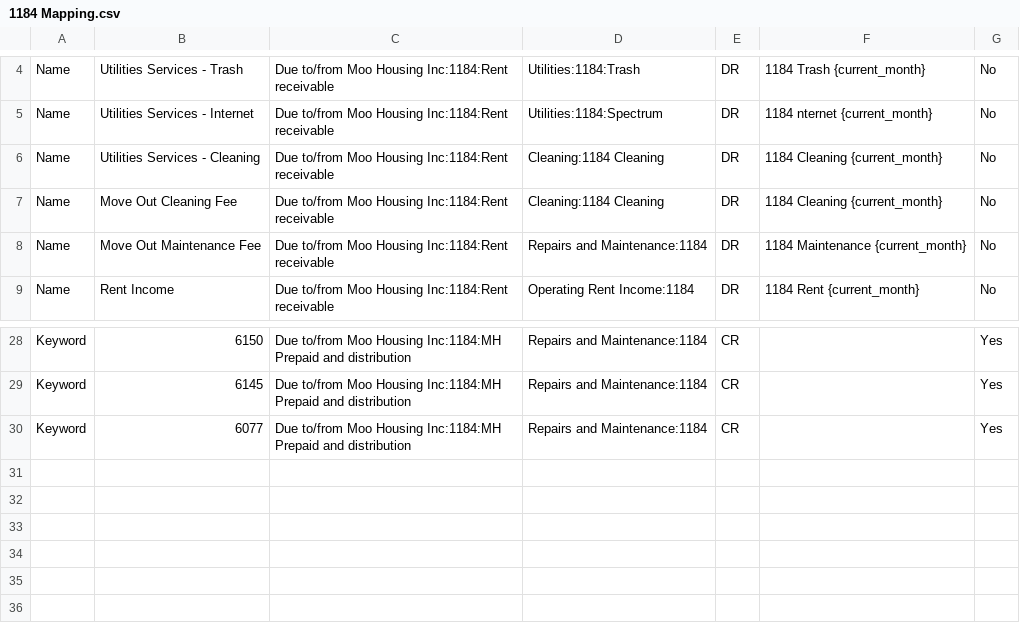
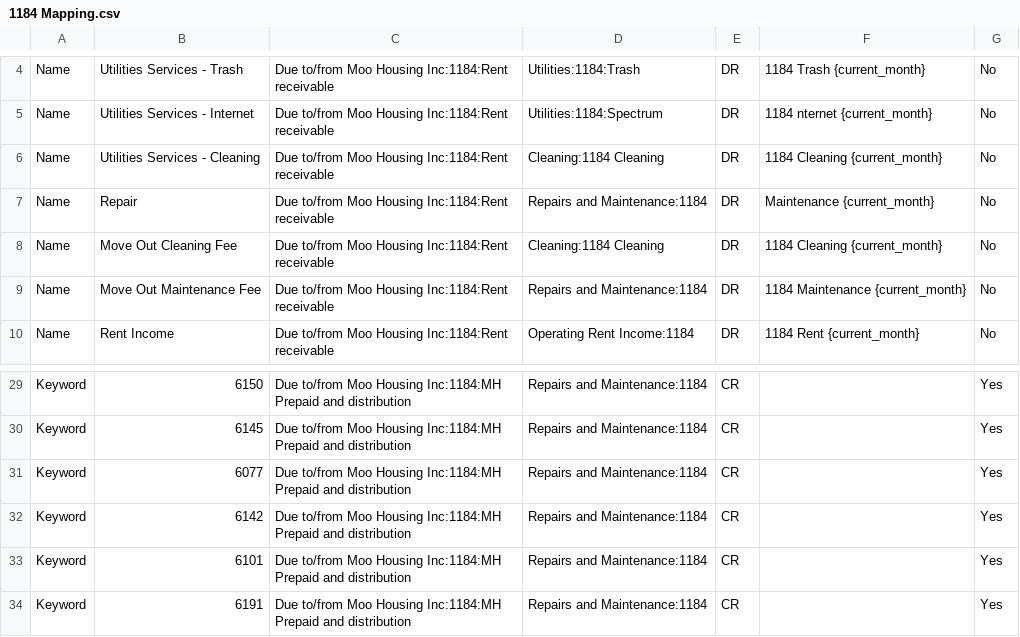
Before and after one commit to Nancy398/QB, a CSV file: 1184 Mapping.csv, drawn as a sheet; only a part is shown, gaps mark what is left out.

Commit message:
Update mapping for utilities and add repair entry
Added a new entry for 'Repair' and fixed a typo in 'Internet'.

```diff
--- a/1184 Mapping.csv
+++ b/1184 Mapping.csv
@@ -6,2 +6,3 @@ Name,Utilities Services - Internet,Due to/from Moo Housing Inc:1184:Rent receiva
 Name,Utilities Services - Cleaning,Due to/from Moo Housing Inc:1184:Rent receivable,Cleaning:1184 Cleaning,DR,1184 Cleaning {current_month},No
+Name,Repair,Due to/from Moo Housing Inc:1184:Rent receivable,Repairs and Maintenance:1184,DR,Maintenance {current_month},No
 Name,Move Out Cleaning Fee,Due to/from Moo Housing Inc:1184:Rent receivable,Cleaning:1184 Cleaning,DR,1184 Cleaning {current_month},No
@@ -30 +31,4 @@ Keyword,6145,Due to/from Moo Housing Inc:1184:MH Prepaid and distribution,Repair
 Keyword,6077,Due to/from Moo Housing Inc:1184:MH Prepaid and distribution,Repairs and Maintenance:1184,CR,,Yes
+Keyword,6142,Due to/from Moo Housing Inc:1184:MH Prepaid and distribution,Repairs and Maintenance:1184,CR,,Yes
+Keyword,6101,Due to/from Moo Housing Inc:1184:MH Prepaid and distribution,Repairs and Maintenance:1184,CR,,Yes
+Keyword,6191,Due to/from Moo Housing Inc:1184:MH Prepaid and distribution,Repairs and Maintenance:1184,CR,,Yes
```
